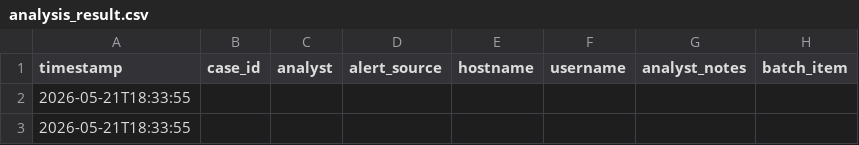
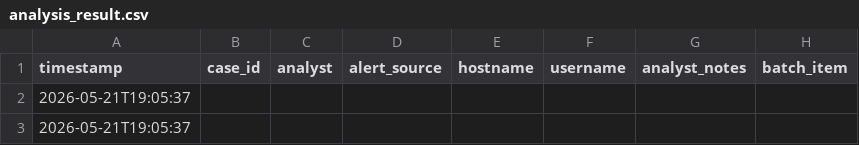
Before and after one commit to aring87/Encoded-Command-Analyzer, a CSV file: output/analysis_result.csv, drawn as a sheet; only a part is shown; the diff names each change by its address in the sheet, - before the commit and + after, or states it on an @@ line.

```diff
--- a/output/analysis_result.csv
+++ b/output/analysis_result.csv
-A2:A3 (timestamp): 2026-05-21T18:33:55
+A2:A3 (timestamp): 2026-05-21T19:05:37
```
Also changed, not shown: 4 other files.
